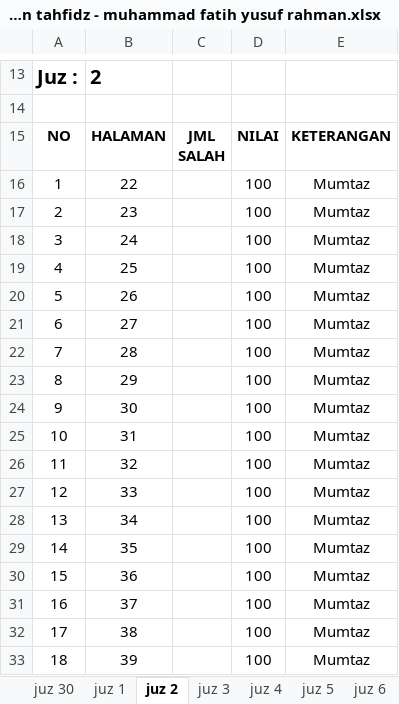
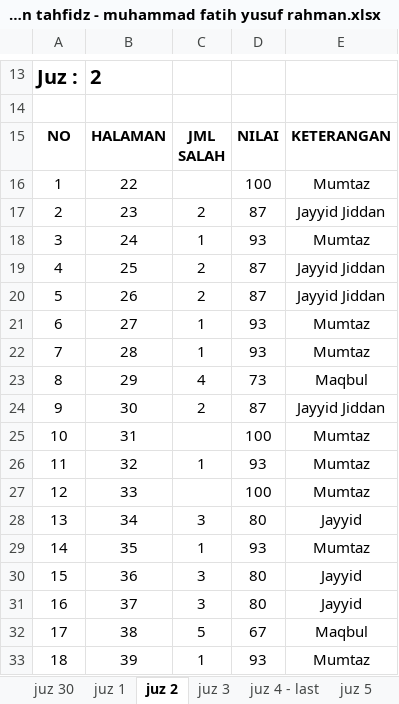
Before and after one commit to mzaini30/rekap-tahfidz, an Excel workbook: hasil ujian tahfidz/hasil ujian tahfidz - muhammad fatih yusuf rahman.xlsx, sheet juz 2, drawn as a sheet; only a part is shown, gaps mark what is left out; values as stored, in another font and other column widths than the file's, no borders; charts and pictures not drawn; the diff covers the shown part only; the diff names each change by its address in the sheet, - before the commit and + after, or states it on an @@ line.

```diff
--- a/hasil ujian tahfidz/hasil ujian tahfidz - muhammad fatih yusuf rahman.xlsx (sheet juz 2)
+++ b/hasil ujian tahfidz/hasil ujian tahfidz - muhammad fatih yusuf rahman.xlsx (sheet juz 2)
-sheet tab: juz 4
+sheet tab: juz 4 - last
-C17: (empty)
+C17: 2
-D17: 100
+D17: 87
-E17: Mumtaz
+E17: Jayyid Jiddan
-C18: (empty)
+C18: 1
-D18: 100
+D18: 93
-C19:C20: (empty)
+C19:C20: 2
-D19:D20: 100
+D19:D20: 87
-E19:E20: Mumtaz
+E19:E20: Jayyid Jiddan
-C21:C22: (empty)
+C21:C22: 1
-D21:D22: 100
+D21:D22: 93
-C23: (empty)
+C23: 4
-D23: 100
+D23: 73
-E23: Mumtaz
+E23: Maqbul
-C24: (empty)
+C24: 2
-D24: 100
+D24: 87
-E24: Mumtaz
+E24: Jayyid Jiddan
-C26: (empty)
+C26: 1
-D26: 100
+D26: 93
-C28: (empty)
+C28: 3
-D28: 100
+D28: 80
-E28: Mumtaz
+E28: Jayyid
-C29: (empty)
+C29: 1
-D29: 100
+D29: 93
-C30:C31: (empty)
+C30:C31: 3
-D30:D31: 100
+D30:D31: 80
-E30:E31: Mumtaz
+E30:E31: Jayyid
-C32: (empty)
+C32: 5
-D32: 100
+D32: 67
-E32: Mumtaz
+E32: Maqbul
-C33: (empty)
+C33: 1
-D33: 100
+D33: 93
```
Also changed, not shown: 9 edited cells elsewhere in this sheet, sheet juz 4 - last, sheet juz 1, sheet juz 3, sheet juz 30, sheet juz 5, sheet juz 6, 3 more sheets, charts or pictures, 3 other files.
